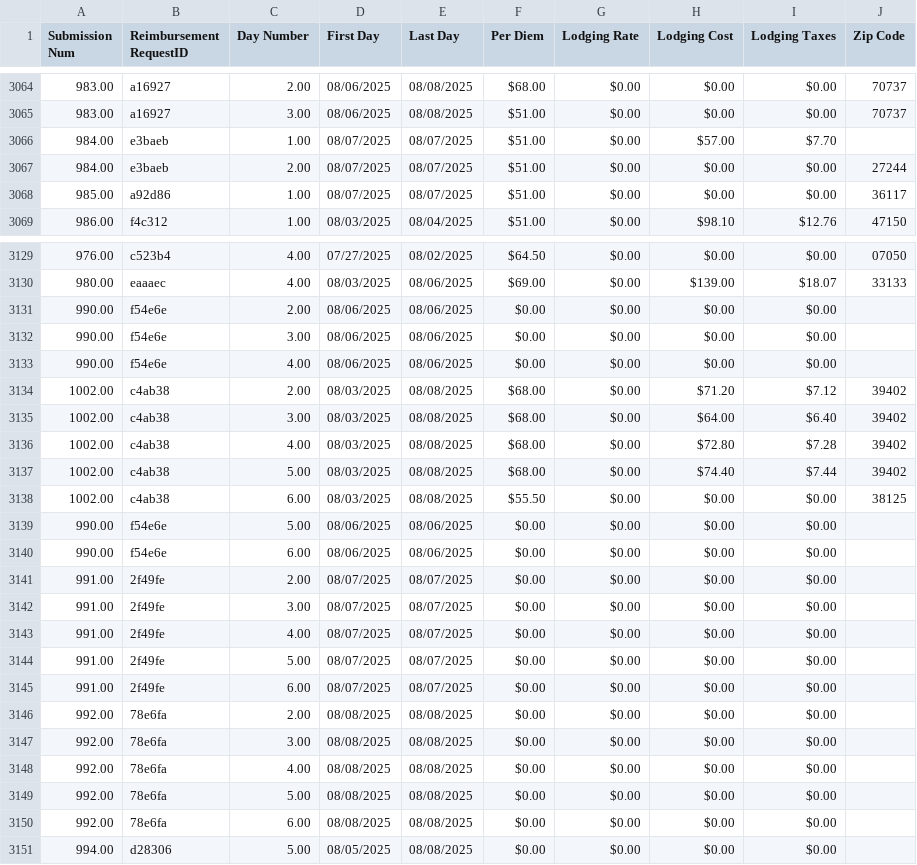
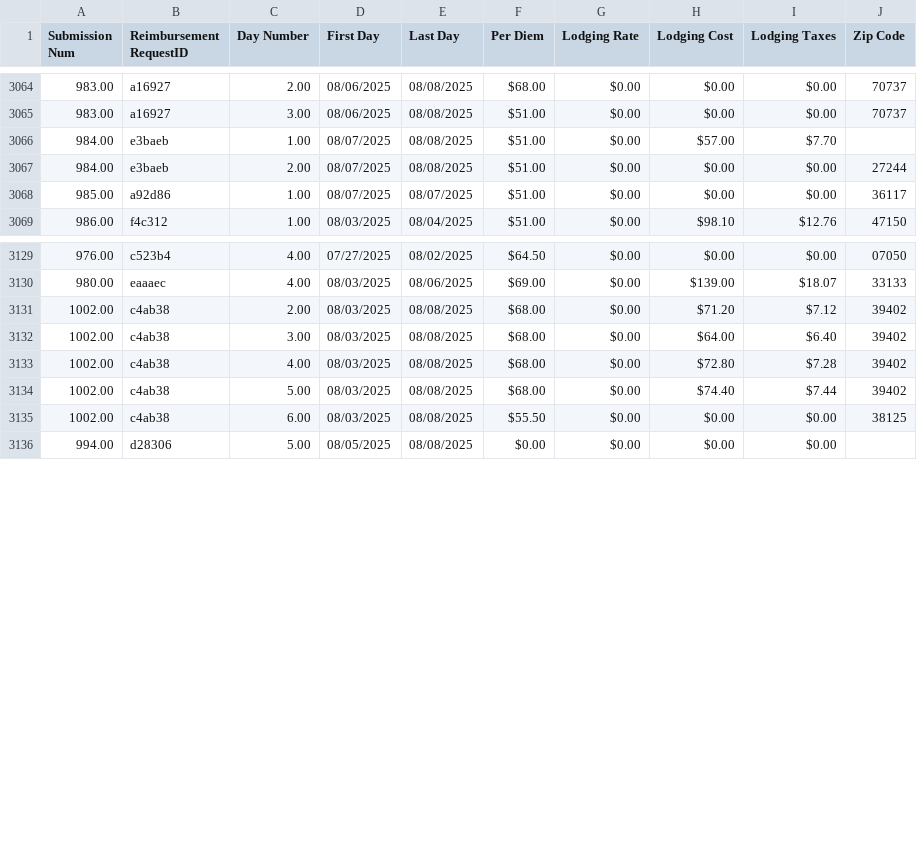
Before and after one commit to MalavikaKalani/Report-Automation-Tool, a CSV file: Live_Data_New_04_09(Per Diem).csv, drawn as a sheet; only a part is shown, gaps mark what is left out; the diff covers the shown part only.

```diff
--- a/Live_Data_New_04_09(Per Diem).csv
+++ b/Live_Data_New_04_09(Per Diem).csv
@@ -3067,4 +3067,4 @@
 983.00,"a16927",3.00,"08/06/2025","08/08/2025",$51.00,$0.00,$0.00,$0.00,"70737"
-984.00,"e3baeb",1.00,"08/07/2025","08/07/2025",$51.00,$0.00,$57.00,$7.70,
-984.00,"e3baeb",2.00,"08/07/2025","08/07/2025",$51.00,$0.00,$0.00,$0.00,"27244"
+984.00,"e3baeb",1.00,"08/07/2025","08/08/2025",$51.00,$0.00,$57.00,$7.70,
+984.00,"e3baeb",2.00,"08/07/2025","08/08/2025",$51.00,$0.00,$0.00,$0.00,"27244"
 985.00,"a92d86",1.00,"08/07/2025","08/07/2025",$51.00,$0.00,$0.00,$0.00,"36117"
@@ -3132,5 +3132,2 @@
 980.00,"eaaaec",4.00,"08/03/2025","08/06/2025",$69.00,$0.00,$139.00,$18.07,"33133"
-990.00,"f54e6e",2.00,"08/06/2025","08/06/2025",$0.00,$0.00,$0.00,$0.00,
-990.00,"f54e6e",3.00,"08/06/2025","08/06/2025",$0.00,$0.00,$0.00,$0.00,
-990.00,"f54e6e",4.00,"08/06/2025","08/06/2025",$0.00,$0.00,$0.00,$0.00,
 1002.00,"c4ab38",2.00,"08/03/2025","08/08/2025",$68.00,$0.00,$71.20,$7.12,"39402"
@@ -3140,14 +3137,2 @@
 1002.00,"c4ab38",6.00,"08/03/2025","08/08/2025",$55.50,$0.00,$0.00,$0.00,"38125"
-990.00,"f54e6e",5.00,"08/06/2025","08/06/2025",$0.00,$0.00,$0.00,$0.00,
-990.00,"f54e6e",6.00,"08/06/2025","08/06/2025",$0.00,$0.00,$0.00,$0.00,
-991.00,"2f49fe",2.00,"08/07/2025","08/07/2025",$0.00,$0.00,$0.00,$0.00,
-991.00,"2f49fe",3.00,"08/07/2025","08/07/2025",$0.00,$0.00,$0.00,$0.00,
-991.00,"2f49fe",4.00,"08/07/2025","08/07/2025",$0.00,$0.00,$0.00,$0.00,
-991.00,"2f49fe",5.00,"08/07/2025","08/07/2025",$0.00,$0.00,$0.00,$0.00,
-991.00,"2f49fe",6.00,"08/07/2025","08/07/2025",$0.00,$0.00,$0.00,$0.00,
-992.00,"78e6fa",2.00,"08/08/2025","08/08/2025",$0.00,$0.00,$0.00,$0.00,
-992.00,"78e6fa",3.00,"08/08/2025","08/08/2025",$0.00,$0.00,$0.00,$0.00,
-992.00,"78e6fa",4.00,"08/08/2025","08/08/2025",$0.00,$0.00,$0.00,$0.00,
-992.00,"78e6fa",5.00,"08/08/2025","08/08/2025",$0.00,$0.00,$0.00,$0.00,
-992.00,"78e6fa",6.00,"08/08/2025","08/08/2025",$0.00,$0.00,$0.00,$0.00,
 994.00,"d28306",5.00,"08/05/2025","08/08/2025",$0.00,$0.00,$0.00,$0.00,
```
Also changed, not shown: 2 edited cells elsewhere in this file, Live_Data_New_04_09(All_Submissions).csv.
